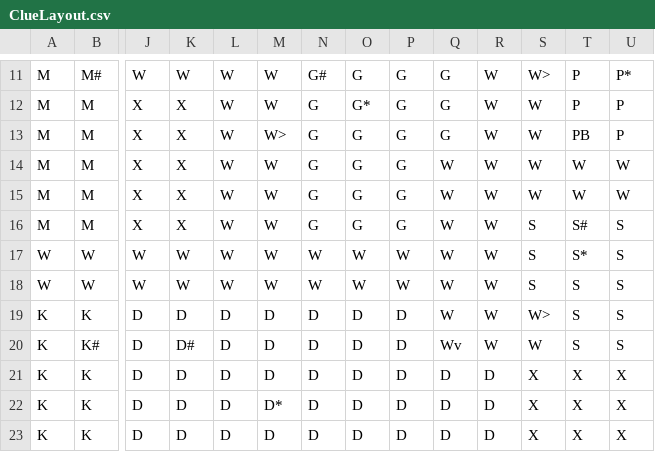
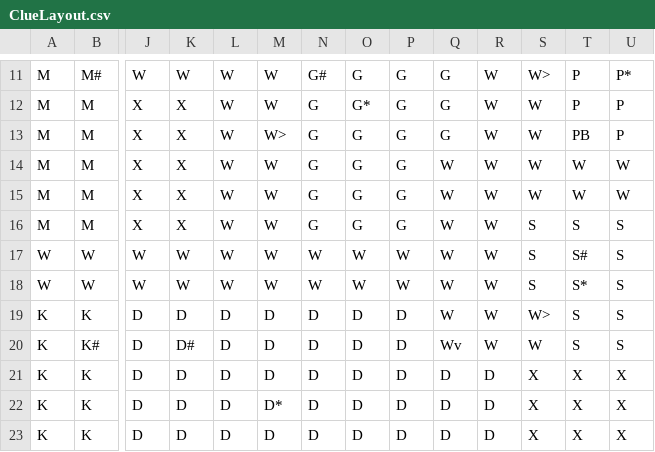
Before and after one commit to literaryverses/Clue, a CSV file: data/ClueLayout.csv, drawn as a sheet; only a part is shown, gaps mark what is left out; removed rows and columns are numbered as before the commit, all else as after; rows hold the shown columns only; the diff names each change by its address in the sheet, - before the commit and + after, or states it on an @@ line.

Commit message:
Changed some more layout stuff

```diff
--- a/data/ClueLayout.csv
+++ b/data/ClueLayout.csv
-T16: S#
+T16: S
+row 17: W | W | W | W | W | W | W | W | W | W | W | S | S# | S
-row 18: W | W | W | W | W | W | W | W | W | W | W | S | S | S
```
